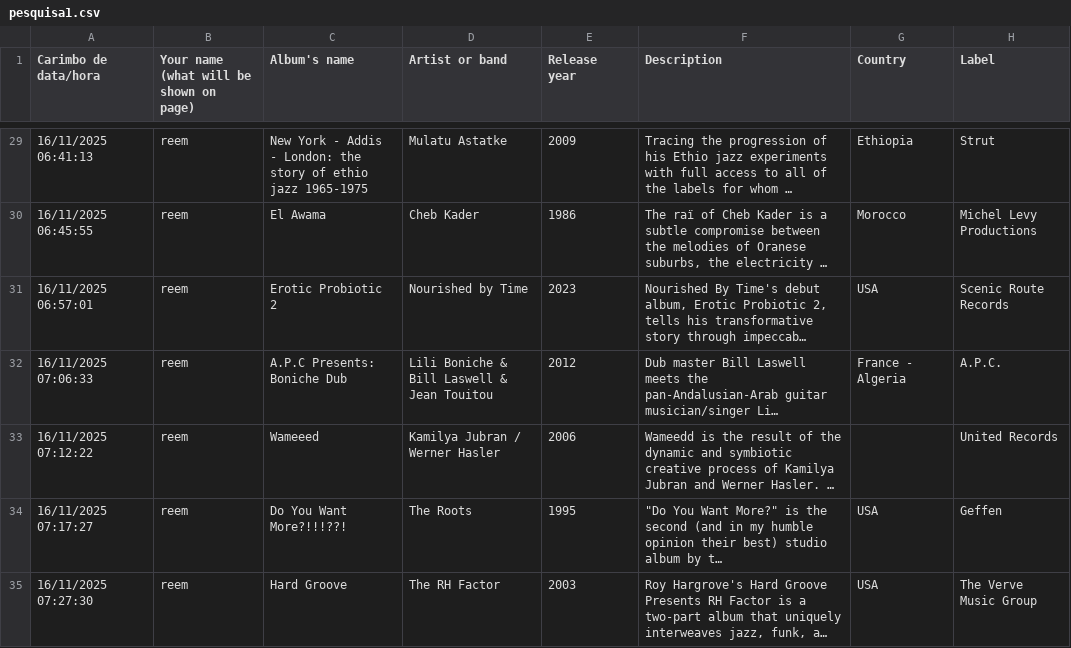
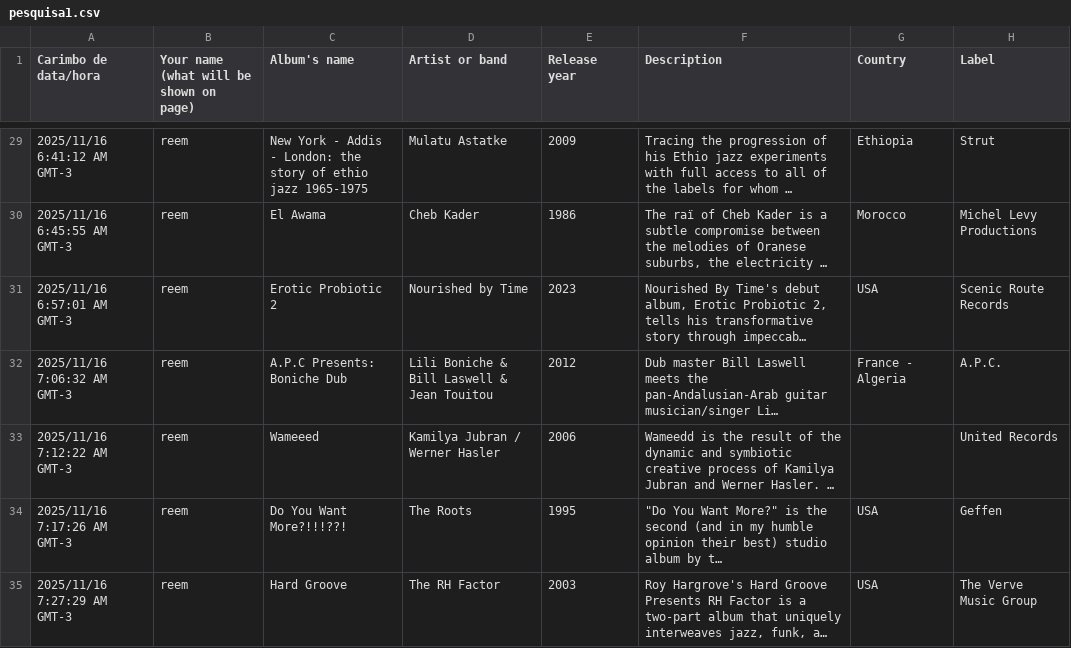
Before and after one commit to GonsagaSantos/busca-api-spotify, a CSV file: assets/pesquisa1.csv, drawn as a sheet; only a part is shown, gaps mark what is left out; long unchanged cells end in …; the diff covers the shown part only; the diff names each change by its address in the sheet, - before the commit and + after, or states it on an @@ line.

```diff
--- a/assets/pesquisa1.csv
+++ b/assets/pesquisa1.csv
-A29 (Carimbo de data/hora): 16/11/2025 06:41:13
+A29 (Carimbo de data/hora): 2025/11/16 6:41:12 AM GMT-3
-A30 (Carimbo de data/hora): 16/11/2025 06:45:55
+A30 (Carimbo de data/hora): 2025/11/16 6:45:55 AM GMT-3
-A31 (Carimbo de data/hora): 16/11/2025 06:57:01
+A31 (Carimbo de data/hora): 2025/11/16 6:57:01 AM GMT-3
-A32 (Carimbo de data/hora): 16/11/2025 07:06:33
+A32 (Carimbo de data/hora): 2025/11/16 7:06:32 AM GMT-3
-A33 (Carimbo de data/hora): 16/11/2025 07:12:22
+A33 (Carimbo de data/hora): 2025/11/16 7:12:22 AM GMT-3
-A34 (Carimbo de data/hora): 16/11/2025 07:17:27
+A34 (Carimbo de data/hora): 2025/11/16 7:17:26 AM GMT-3
-A35 (Carimbo de data/hora): 16/11/2025 07:27:30
+A35 (Carimbo de data/hora): 2025/11/16 7:27:29 AM GMT-3
```
Also changed, not shown: 2 added rows and 31 edited cells elsewhere in this file, 10 other files.
